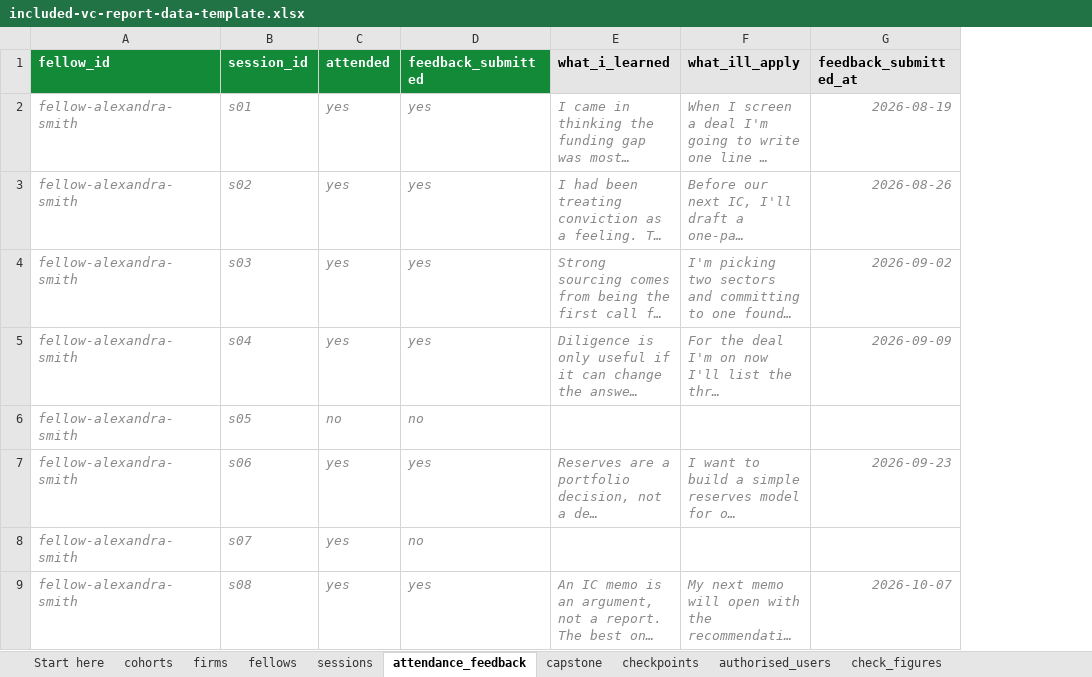
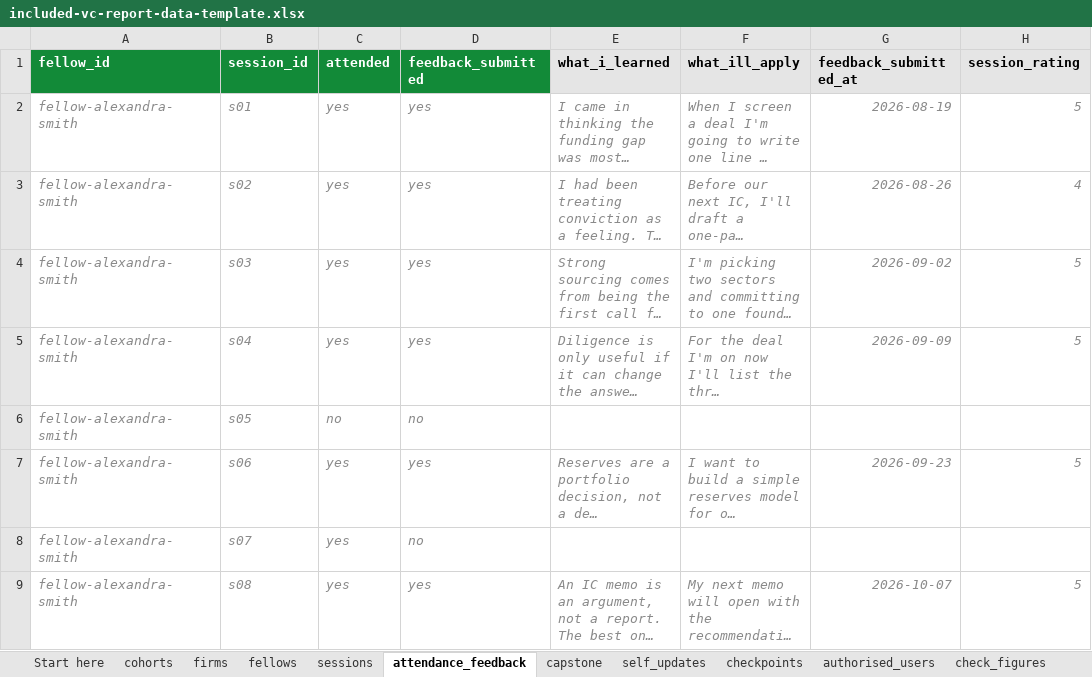
Before and after one commit to lumio-ph/test, an Excel workbook: templates/included-vc-report-data-template.xlsx, sheet attendance_feedback, drawn as a sheet; only a part is shown; long unchanged cells end in …; values as stored, in another font and other column widths than the file's, no borders; the diff names each change by its address in the sheet, - before the commit and + after, or states it on an @@ line.

```diff
--- a/templates/included-vc-report-data-template.xlsx (sheet attendance_feedback)
+++ b/templates/included-vc-report-data-template.xlsx (sheet attendance_feedback)
+sheet tab: self_updates
+column H (session_rating), rows 2-9: 5 | 4 | 5 | 5 |  | 5 |  | 5
```
Also changed, not shown: sheet check_figures, sheet Start here, sheet capstone, 18 other files.
